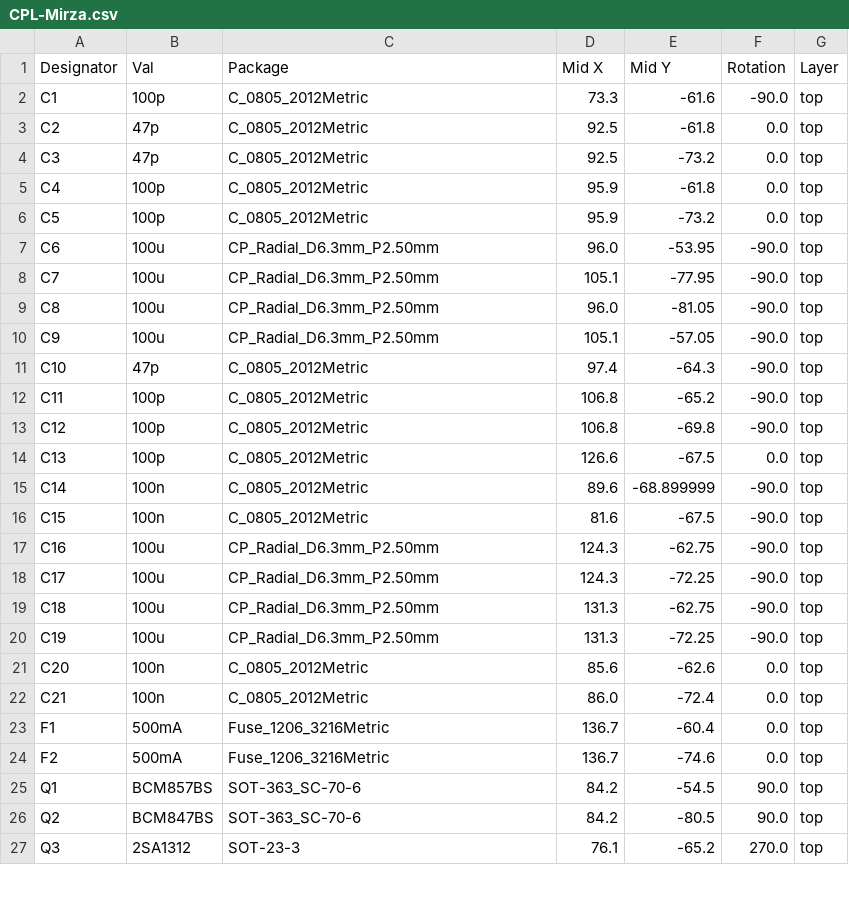
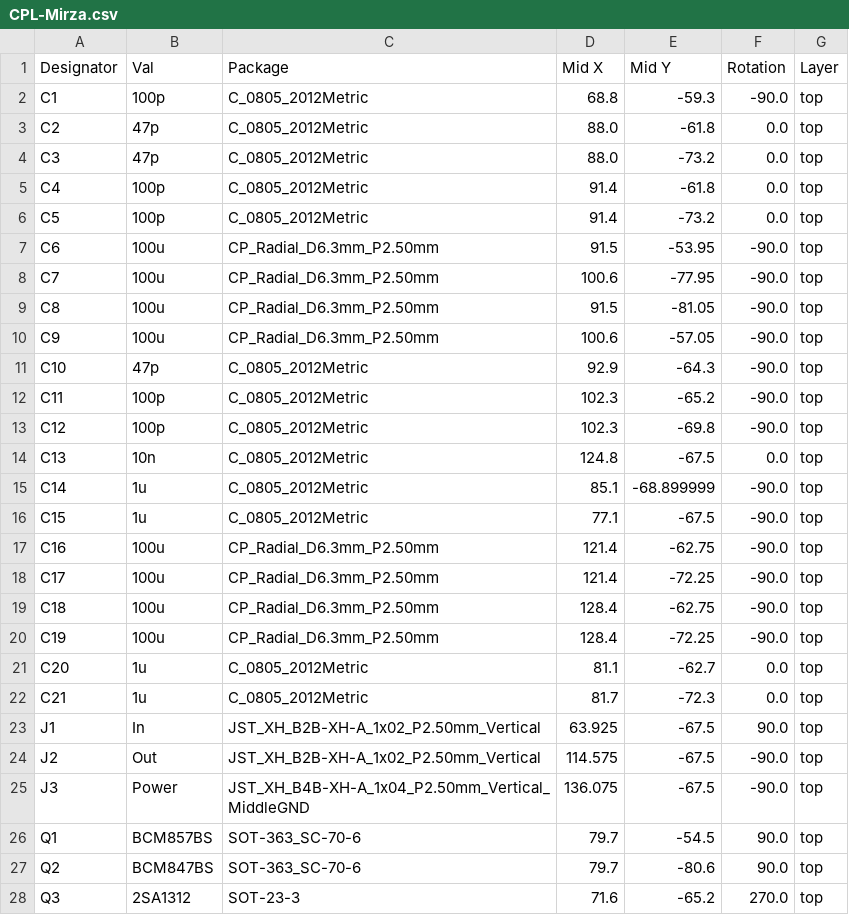
Before and after one commit to Ariamelon/Mirza, a CSV file: Production/CPL-Mirza.csv, drawn as a sheet; only a part is shown; the diff covers the shown part only.

Commit message:
17/09/2023 update
Repositioning of parts. Added interactive BOM. Changed some values. Removed PTC fuses. Lengthened board to add JST XH connectors.

```diff
--- a/Production/CPL-Mirza.csv
+++ b/Production/CPL-Mirza.csv
@@ -1,27 +1,28 @@
 Designator,Val,Package,Mid X,Mid Y,Rotation,Layer
-C1,100p,C_0805_2012Metric,73.3,-61.6,-90.0,top
-C2,47p,C_0805_2012Metric,92.5,-61.8,0.0,top
-C3,47p,C_0805_2012Metric,92.5,-73.2,0.0,top
-C4,100p,C_0805_2012Metric,95.9,-61.8,0.0,top
-C5,100p,C_0805_2012Metric,95.9,-73.2,0.0,top
-C6,100u,CP_Radial_D6.3mm_P2.50mm,96.0,-53.95,-90.0,top
-C7,100u,CP_Radial_D6.3mm_P2.50mm,105.1,-77.95,-90.0,top
-C8,100u,CP_Radial_D6.3mm_P2.50mm,96.0,-81.05,-90.0,top
-C9,100u,CP_Radial_D6.3mm_P2.50mm,105.1,-57.05,-90.0,top
-C10,47p,C_0805_2012Metric,97.4,-64.3,-90.0,top
-C11,100p,C_0805_2012Metric,106.8,-65.2,-90.0,top
-C12,100p,C_0805_2012Metric,106.8,-69.8,-90.0,top
-C13,100p,C_0805_2012Metric,126.6,-67.5,0.0,top
-C14,100n,C_0805_2012Metric,89.6,-68.899999,-90.0,top
-C15,100n,C_0805_2012Metric,81.6,-67.5,-90.0,top
-C16,100u,CP_Radial_D6.3mm_P2.50mm,124.3,-62.75,-90.0,top
-C17,100u,CP_Radial_D6.3mm_P2.50mm,124.3,-72.25,-90.0,top
-C18,100u,CP_Radial_D6.3mm_P2.50mm,131.3,-62.75,-90.0,top
-C19,100u,CP_Radial_D6.3mm_P2.50mm,131.3,-72.25,-90.0,top
-C20,100n,C_0805_2012Metric,85.6,-62.6,0.0,top
-C21,100n,C_0805_2012Metric,86.0,-72.4,0.0,top
-F1,500mA,Fuse_1206_3216Metric,136.7,-60.4,0.0,top
-F2,500mA,Fuse_1206_3216Metric,136.7,-74.6,0.0,top
-Q1,BCM857BS,SOT-363_SC-70-6,84.2,-54.5,90.0,top
-Q2,BCM847BS,SOT-363_SC-70-6,84.2,-80.5,90.0,top
-Q3,2SA1312,SOT-23-3,76.1,-65.2,270.0,top
+C1,100p,C_0805_2012Metric,68.8,-59.3,-90.0,top
+C2,47p,C_0805_2012Metric,88.0,-61.8,0.0,top
+C3,47p,C_0805_2012Metric,88.0,-73.2,0.0,top
+C4,100p,C_0805_2012Metric,91.4,-61.8,0.0,top
+C5,100p,C_0805_2012Metric,91.4,-73.2,0.0,top
+C6,100u,CP_Radial_D6.3mm_P2.50mm,91.5,-53.95,-90.0,top
+C7,100u,CP_Radial_D6.3mm_P2.50mm,100.6,-77.95,-90.0,top
+C8,100u,CP_Radial_D6.3mm_P2.50mm,91.5,-81.05,-90.0,top
+C9,100u,CP_Radial_D6.3mm_P2.50mm,100.6,-57.05,-90.0,top
+C10,47p,C_0805_2012Metric,92.9,-64.3,-90.0,top
+C11,100p,C_0805_2012Metric,102.3,-65.2,-90.0,top
+C12,100p,C_0805_2012Metric,102.3,-69.8,-90.0,top
+C13,10n,C_0805_2012Metric,124.8,-67.5,0.0,top
+C14,1u,C_0805_2012Metric,85.1,-68.899999,-90.0,top
+C15,1u,C_0805_2012Metric,77.1,-67.5,-90.0,top
+C16,100u,CP_Radial_D6.3mm_P2.50mm,121.4,-62.75,-90.0,top
+C17,100u,CP_Radial_D6.3mm_P2.50mm,121.4,-72.25,-90.0,top
+C18,100u,CP_Radial_D6.3mm_P2.50mm,128.4,-62.75,-90.0,top
+C19,100u,CP_Radial_D6.3mm_P2.50mm,128.4,-72.25,-90.0,top
+C20,1u,C_0805_2012Metric,81.1,-62.7,0.0,top
+C21,1u,C_0805_2012Metric,81.7,-72.3,0.0,top
+J1,In,JST_XH_B2B-XH-A_1x02_P2.50mm_Vertical,63.925,-67.5,90.0,top
+J2,Out,JST_XH_B2B-XH-A_1x02_P2.50mm_Vertical,114.575,-67.5,-90.0,top
+J3,Power,JST_XH_B4B-XH-A_1x04_P2.50mm_Vertical_MiddleGND,136.075,-67.5,-90.0,top
+Q1,BCM857BS,SOT-363_SC-70-6,79.7,-54.5,90.0,top
+Q2,BCM847BS,SOT-363_SC-70-6,79.7,-80.6,90.0,top
+Q3,2SA1312,SOT-23-3,71.6,-65.2,270.0,top
```
Also changed, not shown: 104 edited cells elsewhere in this file, Production/BOM-Mirza.csv, 13 other files.
